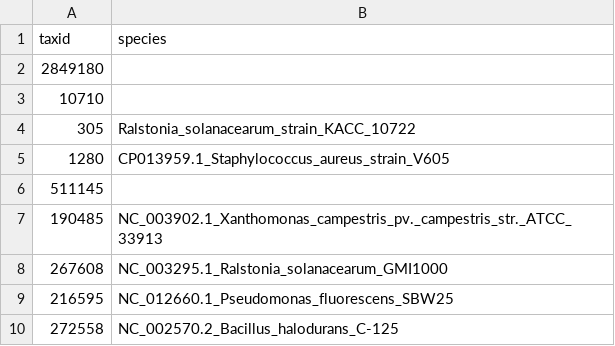
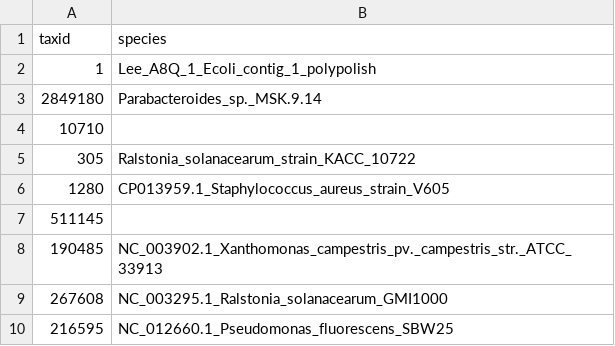
Before and after one commit to AddisonHowe/soil-ko-wrangling, a CSV file: data/taxid_to_scaffold.csv, drawn as a sheet; only a part is shown; the shorter side is filled out with more unchanged rows.

Commit message:
added parabact stuff

```diff
--- a/data/taxid_to_scaffold.csv
+++ b/data/taxid_to_scaffold.csv
@@ -1,3 +1,4 @@
 taxid,species
-2849180,
+1,Lee_A8Q_1_Ecoli_contig_1_polypolish
+2849180,Parabacteroides_sp._MSK.9.14
 10710,
```
Also changed, not shown: data/ko_information.tsv, data/taxid_to_accnum.csv, 15 other files.
